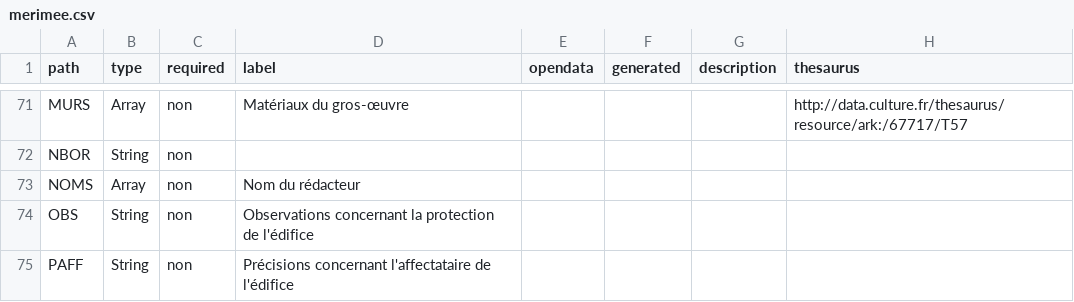
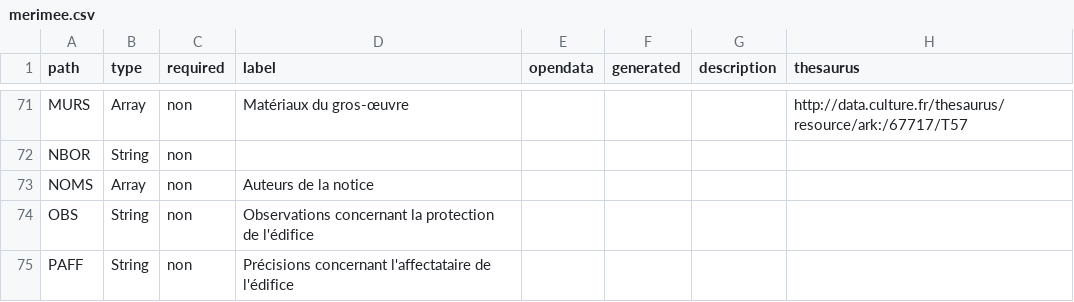
Before and after one commit to betagouv/pop, a CSV file: apps/api/csv/merimee.csv, drawn as a sheet; only a part is shown, gaps mark what is left out.

```diff
--- a/apps/api/csv/merimee.csv
+++ b/apps/api/csv/merimee.csv
@@ -78,3 +78,3 @@ path,type,required,label,opendata,generated,description,thesaurus
 "NBOR","String","non","","","","",""
-"NOMS","Array","non","Nom du rédacteur","","","",""
+"NOMS","Array","non","Auteurs de la notice","","","",""
 "OBS","String","non","Observations concernant la protection de l'édifice","","","",""
```
Also changed, not shown: apps/api/csv/palissy.csv, 7 other files.
